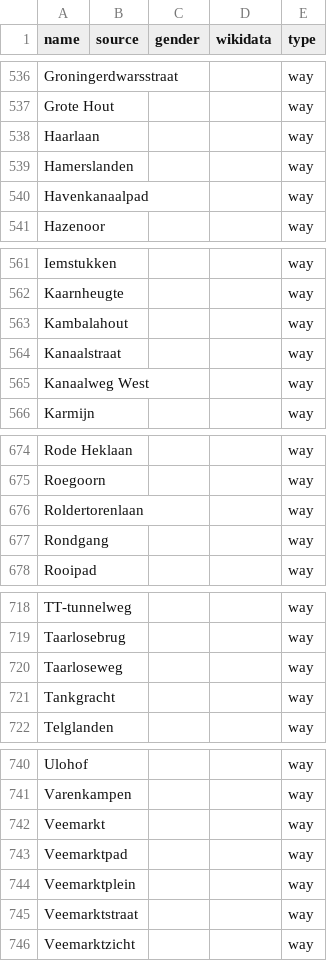
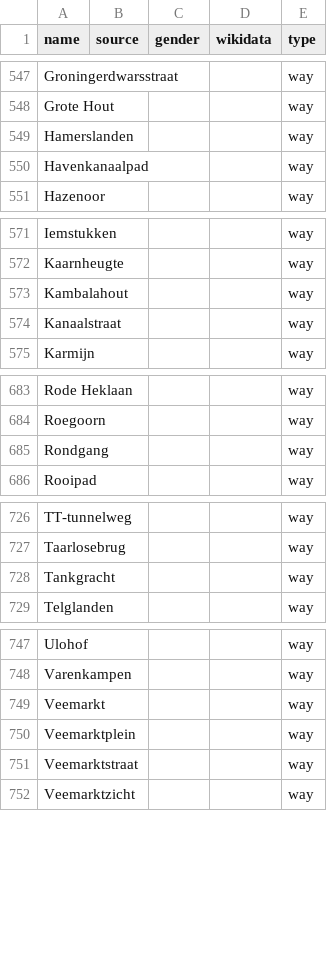
Before and after one commit to EqualStreetNames/equalstreetnames-assen, a CSV file: data/other.csv, drawn as a sheet; only a part is shown, gaps mark what is left out; removed rows and columns are numbered as before the commit, all else as after; the diff covers the shown part only; the diff names each change by its address in the sheet, - before the commit and + after, or states it on an @@ line.

```diff
--- a/data/other.csv
+++ b/data/other.csv
-row 538: Haarlaan |  |  |  | way
-row 565: Kanaalweg West |  |  |  | way
-row 676: Roldertorenlaan |  |  |  | way
-row 720: Taarloseweg |  |  |  | way
-row 743: Veemarktpad |  |  |  | way
```
Also changed, not shown: 12 added rows, 1 removed row, 3 moved rows and 1 edited cell elsewhere in this file, 4 other files.
